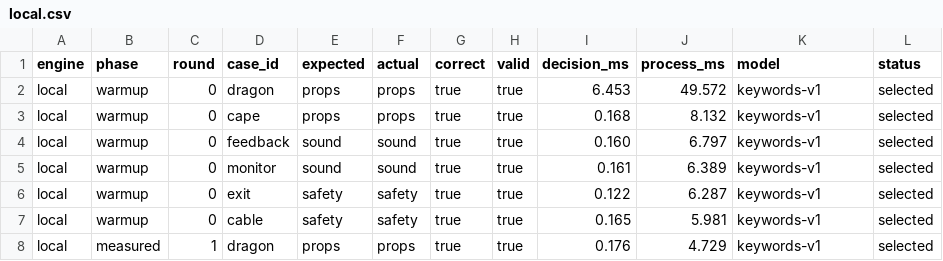
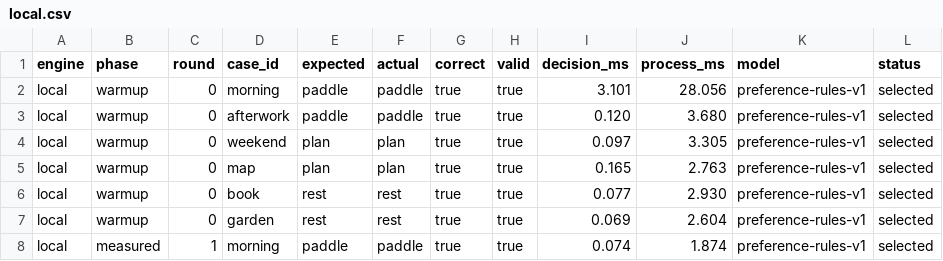
Before and after one commit to jimador/bayes-of-our-lives, a CSV file: results/local.csv, drawn as a sheet; only a part is shown; the diff covers the shown part only.

Commit message:
Use kayaking preferences for decision service demo

```diff
--- a/results/local.csv
+++ b/results/local.csv
@@ -1,8 +1,8 @@
 engine,phase,round,case_id,expected,actual,correct,valid,decision_ms,process_ms,model,status
-local,warmup,0,dragon,props,props,true,true,6.453,49.572,keywords-v1,selected
-local,warmup,0,cape,props,props,true,true,0.168,8.132,keywords-v1,selected
-local,warmup,0,feedback,sound,sound,true,true,0.160,6.797,keywords-v1,selected
-local,warmup,0,monitor,sound,sound,true,true,0.161,6.389,keywords-v1,selected
-local,warmup,0,exit,safety,safety,true,true,0.122,6.287,keywords-v1,selected
-local,warmup,0,cable,safety,safety,true,true,0.165,5.981,keywords-v1,selected
-local,measured,1,dragon,props,props,true,true,0.176,4.729,keywords-v1,selected
+local,warmup,0,morning,paddle,paddle,true,true,3.101,28.056,preference-rules-v1,selected
+local,warmup,0,afterwork,paddle,paddle,true,true,0.120,3.680,preference-rules-v1,selected
+local,warmup,0,weekend,plan,plan,true,true,0.097,3.305,preference-rules-v1,selected
+local,warmup,0,map,plan,plan,true,true,0.165,2.763,preference-rules-v1,selected
+local,warmup,0,book,rest,rest,true,true,0.077,2.930,preference-rules-v1,selected
+local,warmup,0,garden,rest,rest,true,true,0.069,2.604,preference-rules-v1,selected
+local,measured,1,morning,paddle,paddle,true,true,0.074,1.874,preference-rules-v1,selected
```
Also changed, not shown: 30 edited cells elsewhere in this file, results/jev.csv, results/openai.csv, 9 other files.
